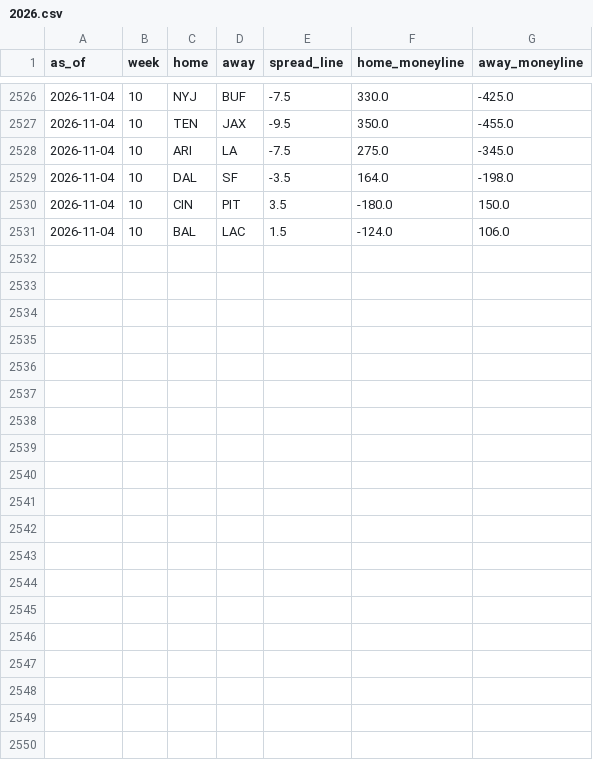
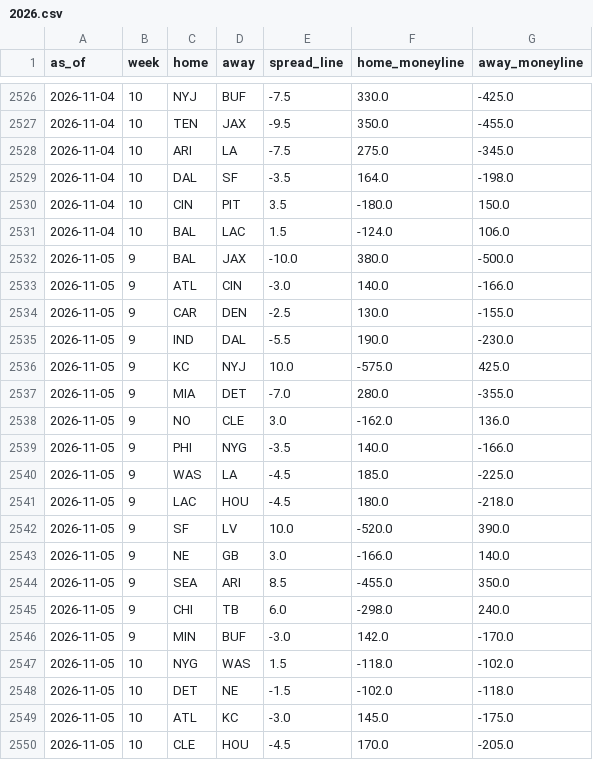
Before and after one commit to trimcrae/Fantasy-Football-Predictions, a CSV file: eliminator/site/data/lines/2026.csv, drawn as a sheet; only a part is shown, gaps mark what is left out; the diff covers the shown part only.

```diff
--- a/eliminator/site/data/lines/2026.csv
+++ b/eliminator/site/data/lines/2026.csv
@@ -2531 +2531,20 @@ as_of,week,home,away,spread_line,home_moneyline,away_moneyline
 2026-11-04,10,BAL,LAC,1.5,-124.0,106.0
+2026-11-05,9,BAL,JAX,-10.0,380.0,-500.0
+2026-11-05,9,ATL,CIN,-3.0,140.0,-166.0
+2026-11-05,9,CAR,DEN,-2.5,130.0,-155.0
+2026-11-05,9,IND,DAL,-5.5,190.0,-230.0
+2026-11-05,9,KC,NYJ,10.0,-575.0,425.0
+2026-11-05,9,MIA,DET,-7.0,280.0,-355.0
+2026-11-05,9,NO,CLE,3.0,-162.0,136.0
+2026-11-05,9,PHI,NYG,-3.5,140.0,-166.0
+2026-11-05,9,WAS,LA,-4.5,185.0,-225.0
+2026-11-05,9,LAC,HOU,-4.5,180.0,-218.0
+2026-11-05,9,SF,LV,10.0,-520.0,390.0
+2026-11-05,9,NE,GB,3.0,-166.0,140.0
+2026-11-05,9,SEA,ARI,8.5,-455.0,350.0
+2026-11-05,9,CHI,TB,6.0,-298.0,240.0
+2026-11-05,9,MIN,BUF,-3.0,142.0,-170.0
+2026-11-05,10,NYG,WAS,1.5,-118.0,-102.0
+2026-11-05,10,DET,NE,-1.5,-102.0,-118.0
+2026-11-05,10,ATL,KC,-3.0,145.0,-175.0
+2026-11-05,10,CLE,HOU,-4.5,170.0,-205.0
```
Also changed, not shown: 9 added rows elsewhere in this file, 7 other files.
